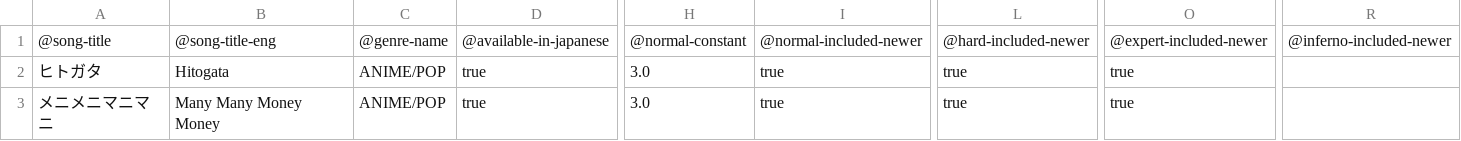
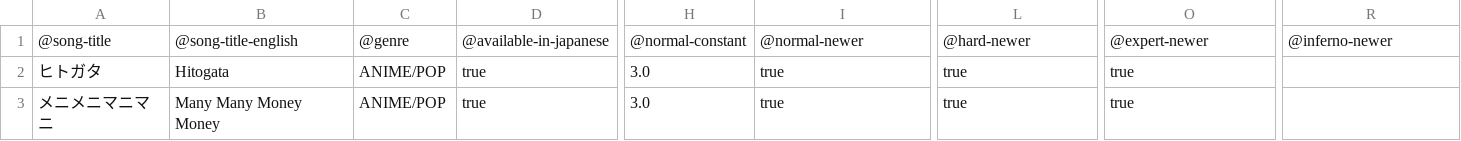
Before and after one commit to shimmand/wacca-rating-analyzer, a CSV file: assets/dataset.csv, drawn as a sheet; only a part is shown, gaps mark what is left out; the diff names each change by its address in the sheet, - before the commit and + after, or states it on an @@ line.

Commit message:
Update dataset.csv, script.js - Renamed some columns

```diff
--- a/assets/dataset.csv
+++ b/assets/dataset.csv
-B1: @song-title-eng
+B1: @song-title-english
-C1: @genre-name
+C1: @genre
-I1: @normal-included-newer
+I1: @normal-newer
-L1: @hard-included-newer
+L1: @hard-newer
-O1: @expert-included-newer
+O1: @expert-newer
-R1: @inferno-included-newer
+R1: @inferno-newer
```
Also changed, not shown: 1 other file.
